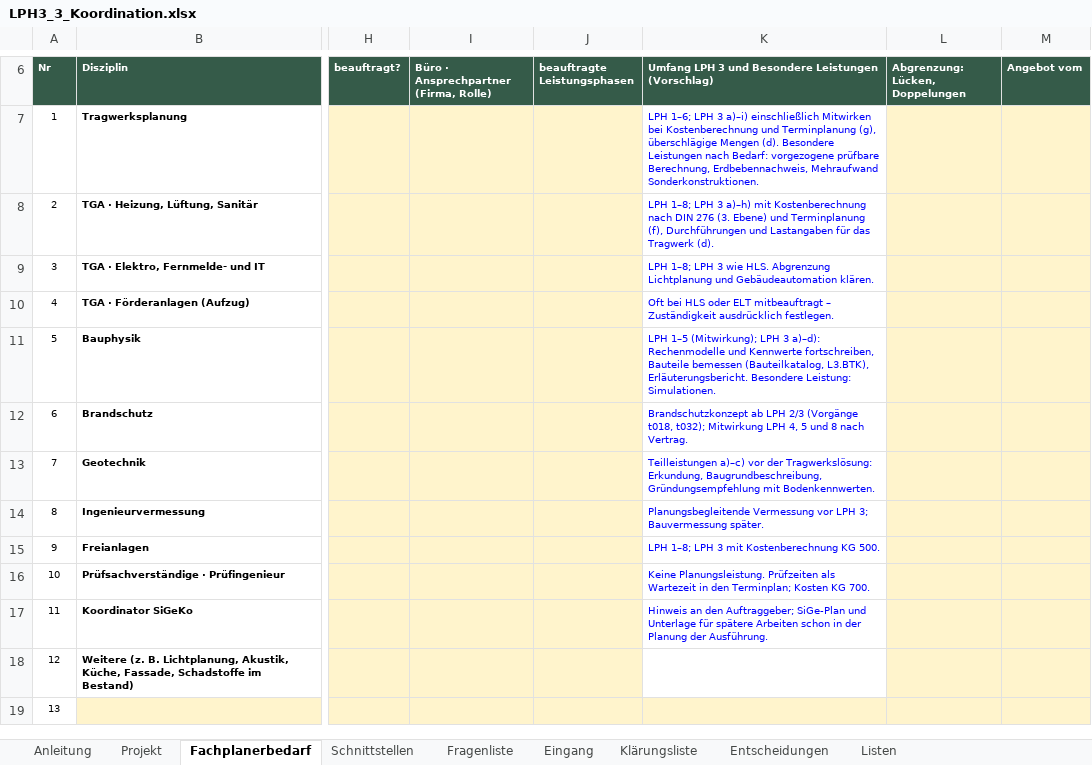
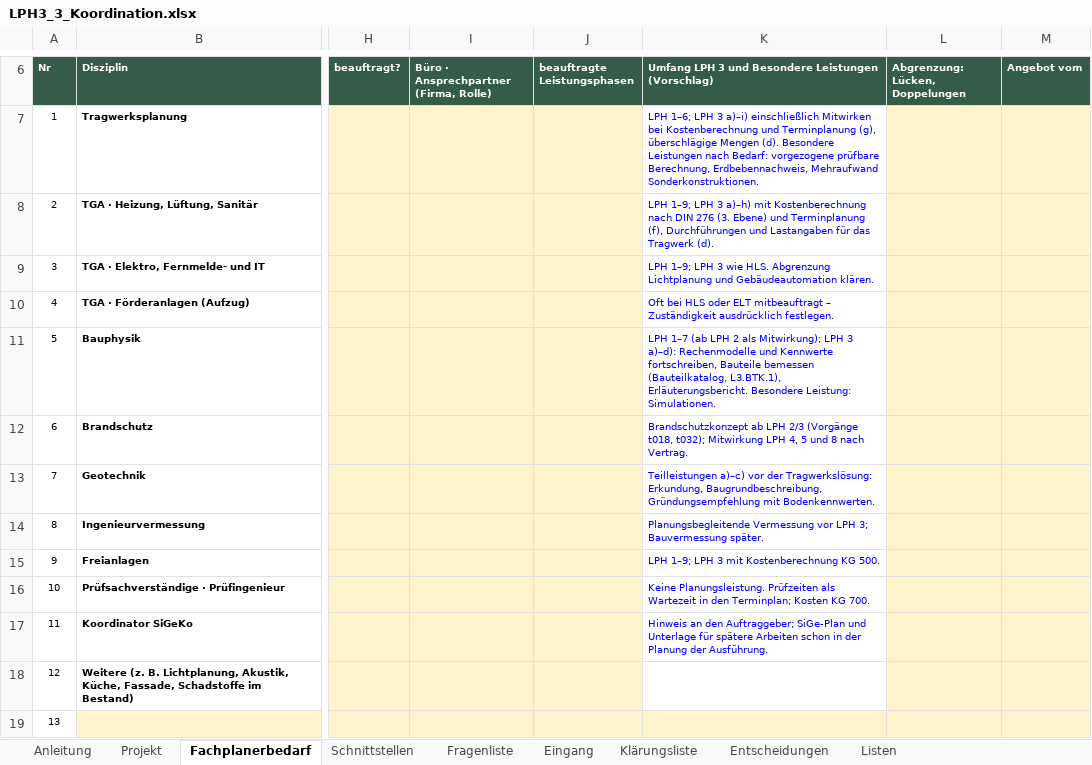
Before and after one commit to TBArchitekten/tbarchitekten.github.io, an Excel workbook: muster/lph3/LPH3_3_Koordination.xlsx, sheet Fachplanerbedarf, drawn as a sheet; only a part is shown, gaps mark what is left out; values as stored, in another font and other column widths than the file's, no borders; conditional formats not drawn; the diff names each change by its address in the sheet, - before the commit and + after, or states it on an @@ line.

```diff
--- a/muster/lph3/LPH3_3_Koordination.xlsx (sheet Fachplanerbedarf)
+++ b/muster/lph3/LPH3_3_Koordination.xlsx (sheet Fachplanerbedarf)
-K8: LPH 1–8; LPH 3…
+K8: LPH 1–9; LPH 3…
-K9: LPH 1–8; LPH 3…
+K9: LPH 1–9; LPH 3…
-K11: LPH 1–5 (Mitwirkung); LPH 3 a)–d): Rechenmodelle und Kennwerte fortschreiben, Bauteile bemessen (Bauteilkatalog, L3.BTK), Erläuterungsbericht. Besondere…
+K11: LPH 1–7 (ab LPH 2 als Mitwirkung); LPH 3 a)–d): Rechenmodelle und Kennwerte fortschreiben, Bauteile bemessen (Bauteilkatalog, L3.BTK.1), Erläuterungsbericht. Besondere…
-K15: LPH 1–8; LPH 3 mit Kostenberechnung KG 500.
+K15: LPH 1–9; LPH 3 mit Kostenberechnung KG 500.
```
Also changed, not shown: muster/lph3/LPH3_2_Planliste.xlsx, 1 other file.
